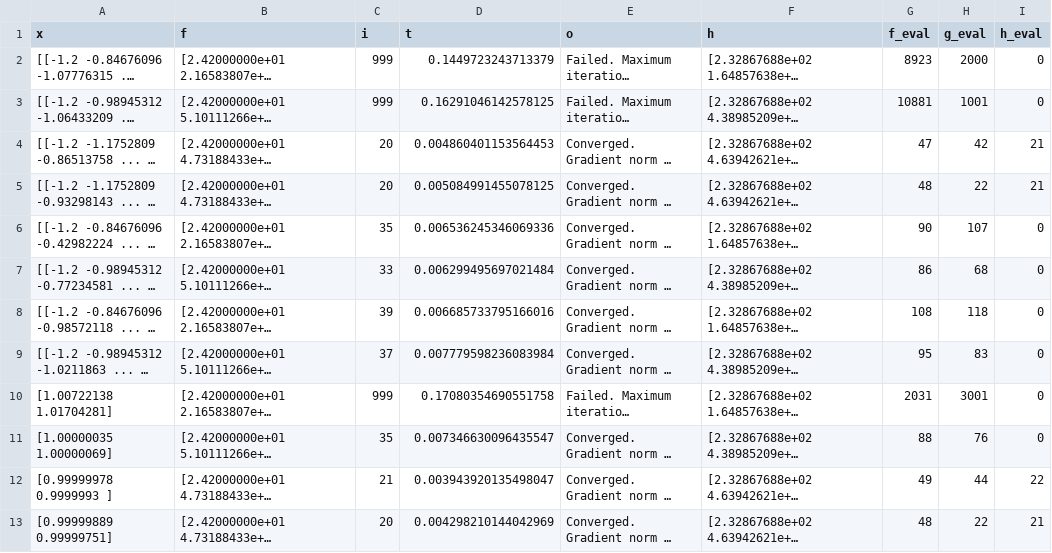
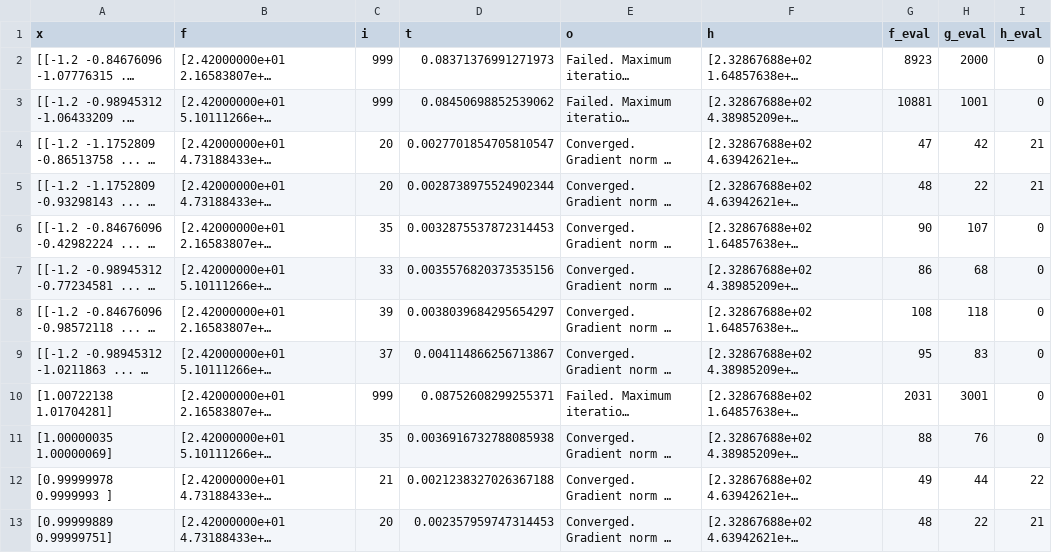
Before and after one commit to itsahmedkhalil/NLOptAlgorithms, a CSV file: data/Problem7.csv, drawn as a sheet; long unchanged cells end in …; the diff names each change by its address in the sheet, - before the commit and + after, or states it on an @@ line.

```diff
--- a/data/Problem7.csv
+++ b/data/Problem7.csv
-D2 (t): 0.1449723243713379
+D2 (t): 0.08371376991271973
-D3 (t): 0.16291046142578125
+D3 (t): 0.08450698852539062
-D4 (t): 0.004860401153564453
+D4 (t): 0.0027701854705810547
-D5 (t): 0.005084991455078125
+D5 (t): 0.0028738975524902344
-D6 (t): 0.006536245346069336
+D6 (t): 0.0032875537872314453
-D7 (t): 0.006299495697021484
+D7 (t): 0.0035576820373535156
-D8 (t): 0.006685733795166016
+D8 (t): 0.0038039684295654297
-D9 (t): 0.007779598236083984
+D9 (t): 0.004114866256713867
-D10 (t): 0.17080354690551758
+D10 (t): 0.08752608299255371
-D11 (t): 0.007346630096435547
+D11 (t): 0.0036916732788085938
-D12 (t): 0.003943920135498047
+D12 (t): 0.0021238327026367188
-D13 (t): 0.004298210144042969
+D13 (t): 0.002357959747314453
```
Also changed, not shown: data/Problem10.csv, data/Problem2.csv, 35 other files.
